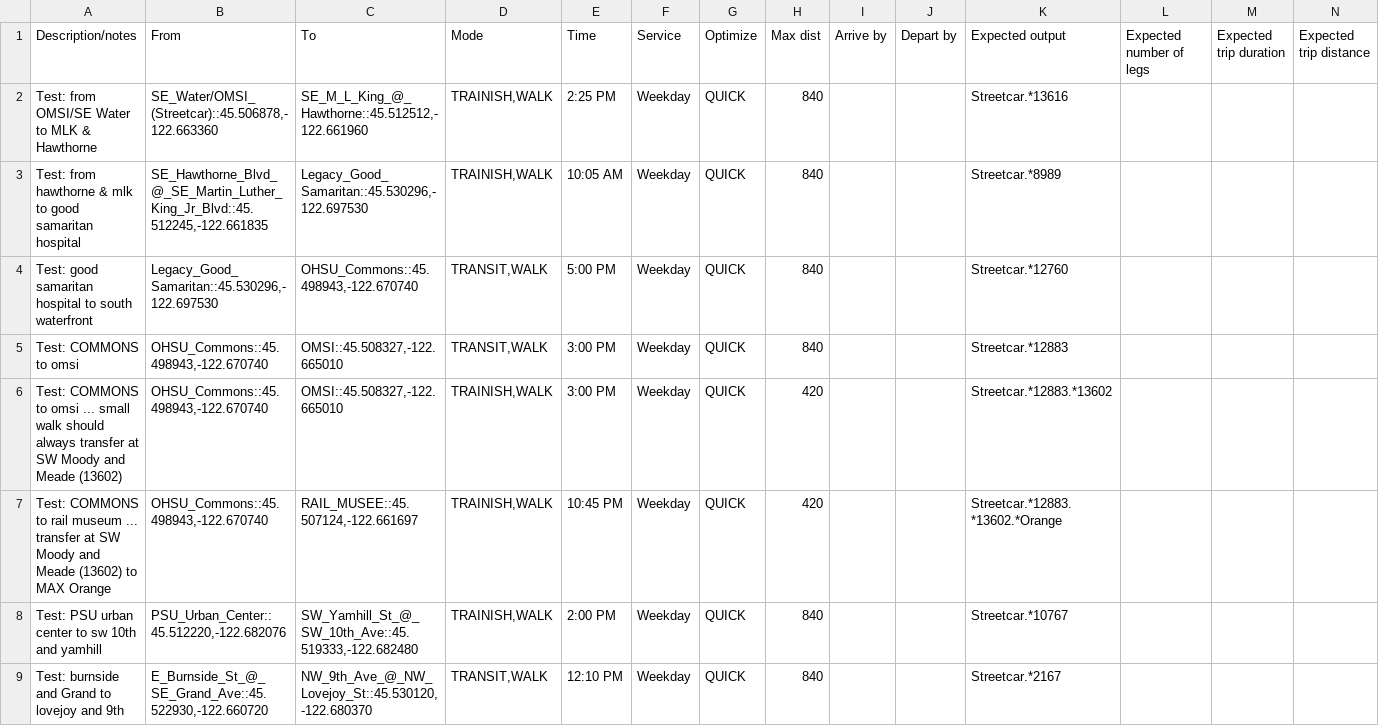
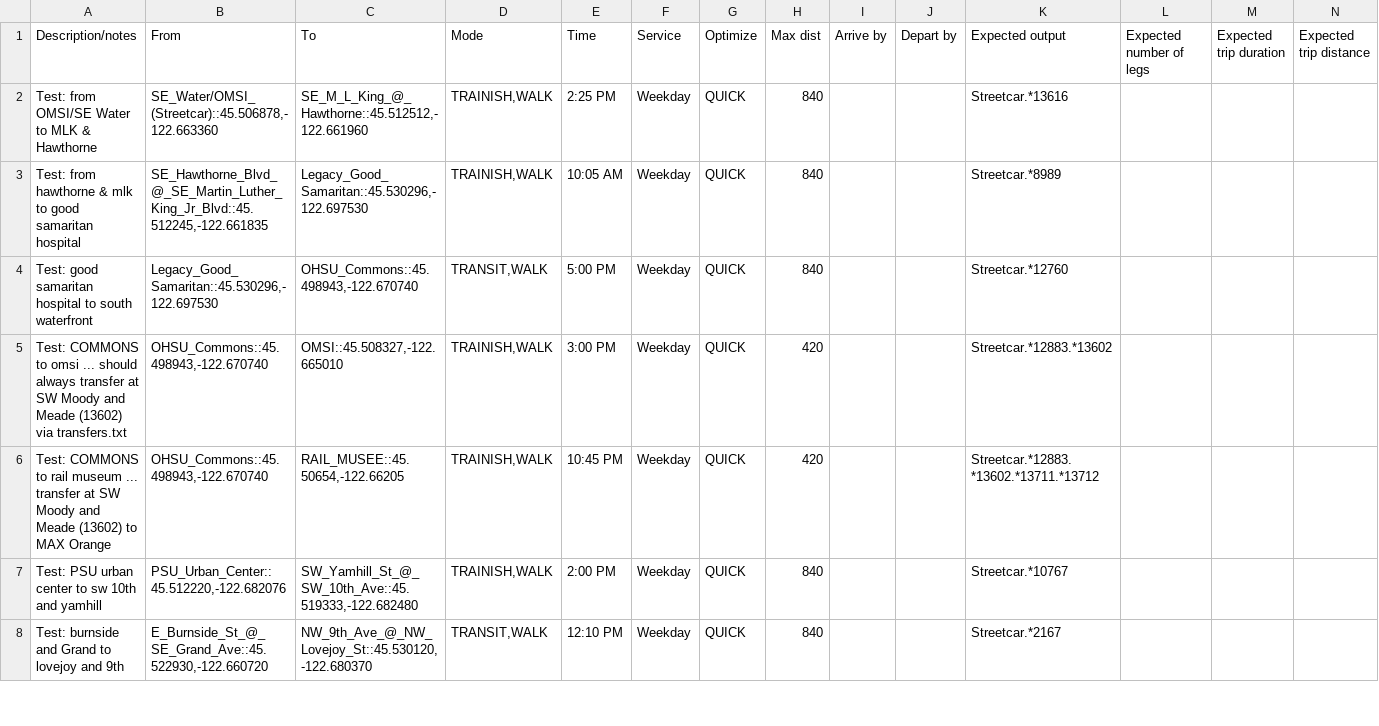
Before and after one commit to OpenTransitTools/loader, a CSV file: ott/loader/otp/preflight/suites/Streetcar.csv, drawn as a sheet; only a part is shown; removed rows and columns are numbered as before the commit, all else as after; rows hold the shown columns only; the diff names each change by its address in the sheet, - before the commit and + after, or states it on an @@ line.

Commit message:
otp testing ... fix Streetcar transfer checking

```diff
--- a/ott/loader/otp/preflight/suites/Streetcar.csv
+++ b/ott/loader/otp/preflight/suites/Streetcar.csv
-row 5: Test: COMMONS to omsi | OHSU_Commons::45.498943,-122.670740 | OMSI::45.508327,-122.665010 | TRANSIT,WALK | 3:00 PM | Weekday | QUICK | 840 |  |  | Streetcar.*12883
-A5 (Description/notes): …omsi ... small walk should always transfer at SW Moody and Meade (13602)
+A5 (Description/notes): …omsi ... should always transfer at SW Moody and Meade (13602) via transfers.txt
-C6 (To): RAIL_MUSEE::45.507124,-122.661697
+C6 (To): RAIL_MUSEE::45.50654,-122.66205
-K6 (Expected output): Streetcar.*12883.*13602.*Orange
+K6 (Expected output): Streetcar.*12883.*13602.*13711.*13712
```
